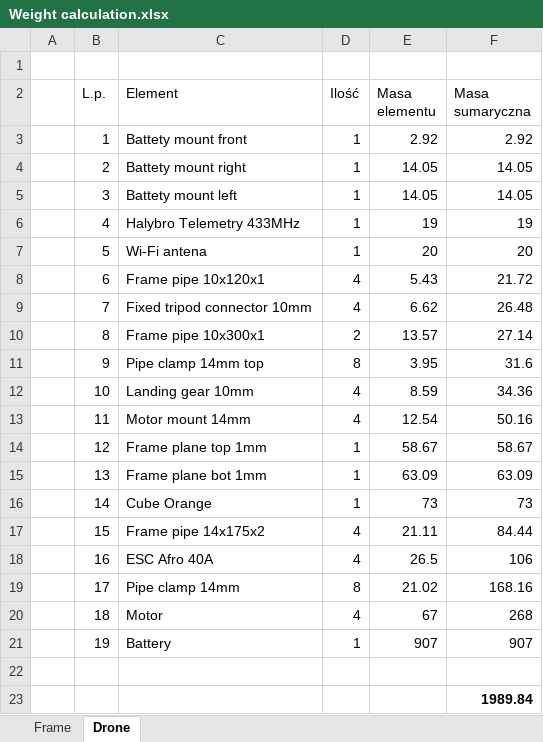
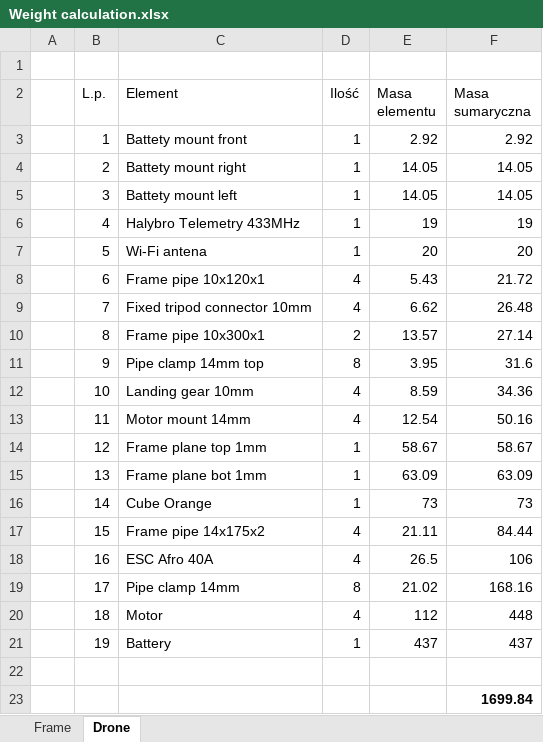
Before and after one commit to SKA-Robotics/drone, an Excel workbook: Frame/Weight calculation.xlsx, sheet Drone, drawn as a sheet; values as stored, in another font and other column widths than the file's, no borders; charts and pictures not drawn; the diff names each change by its address in the sheet, - before the commit and + after, or states it on an @@ line.

```diff
--- a/Frame/Weight calculation.xlsx (sheet Drone)
+++ b/Frame/Weight calculation.xlsx (sheet Drone)
-E20 (Masa elementu): 67
+E20 (Masa elementu): 112
-F20 (Masa sumaryczna): 268
+F20 (Masa sumaryczna): 448
-E21 (Masa elementu): 907
+E21 (Masa elementu): 437
-F21 (Masa sumaryczna): 907
+F21 (Masa sumaryczna): 437
-F23 (Masa sumaryczna): 1989.84
+F23 (Masa sumaryczna): 1699.84
```
Also changed, not shown: charts or pictures, 7 other files.
